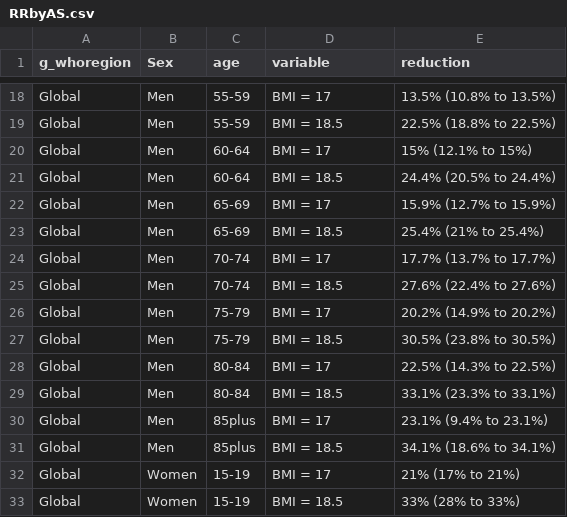
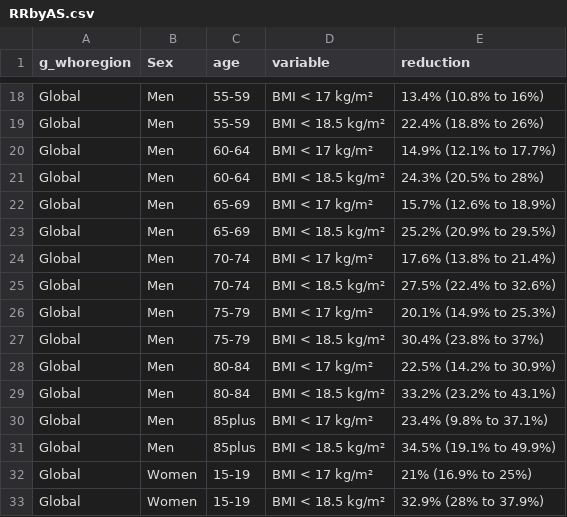
Before and after one commit to petedodd/bmitb, a CSV file: output/RRbyAS.csv, drawn as a sheet; only a part is shown, gaps mark what is left out; the diff covers the shown part only; the diff names each change by its address in the sheet, - before the commit and + after, or states it on an @@ line.

```diff
--- a/output/RRbyAS.csv
+++ b/output/RRbyAS.csv
-D18 (variable): BMI = 17
+D18 (variable): BMI < 17 kg/m²
-E18 (reduction): 13.5% (10.8% to 13.5%)
+E18 (reduction): 13.4% (10.8% to 16%)
-D19 (variable): BMI = 18.5
+D19 (variable): BMI < 18.5 kg/m²
-E19 (reduction): 22.5% (18.8% to 22.5%)
+E19 (reduction): 22.4% (18.8% to 26%)
-D20 (variable): BMI = 17
+D20 (variable): BMI < 17 kg/m²
-E20 (reduction): 15% (12.1% to 15%)
+E20 (reduction): 14.9% (12.1% to 17.7%)
-D21 (variable): BMI = 18.5
+D21 (variable): BMI < 18.5 kg/m²
-E21 (reduction): 24.4% (20.5% to 24.4%)
+E21 (reduction): 24.3% (20.5% to 28%)
-D22 (variable): BMI = 17
+D22 (variable): BMI < 17 kg/m²
-E22 (reduction): 15.9% (12.7% to 15.9%)
+E22 (reduction): 15.7% (12.6% to 18.9%)
-D23 (variable): BMI = 18.5
+D23 (variable): BMI < 18.5 kg/m²
-E23 (reduction): 25.4% (21% to 25.4%)
+E23 (reduction): 25.2% (20.9% to 29.5%)
-D24 (variable): BMI = 17
+D24 (variable): BMI < 17 kg/m²
-E24 (reduction): 17.7% (13.7% to 17.7%)
+E24 (reduction): 17.6% (13.8% to 21.4%)
-D25 (variable): BMI = 18.5
+D25 (variable): BMI < 18.5 kg/m²
-E25 (reduction): 27.6% (22.4% to 27.6%)
+E25 (reduction): 27.5% (22.4% to 32.6%)
-D26 (variable): BMI = 17
+D26 (variable): BMI < 17 kg/m²
-E26 (reduction): 20.2% (14.9% to 20.2%)
+E26 (reduction): 20.1% (14.9% to 25.3%)
-D27 (variable): BMI = 18.5
+D27 (variable): BMI < 18.5 kg/m²
-E27 (reduction): 30.5% (23.8% to 30.5%)
+E27 (reduction): 30.4% (23.8% to 37%)
-D28 (variable): BMI = 17
+D28 (variable): BMI < 17 kg/m²
-E28 (reduction): 22.5% (14.3% to 22.5%)
+E28 (reduction): 22.5% (14.2% to 30.9%)
-D29 (variable): BMI = 18.5
+D29 (variable): BMI < 18.5 kg/m²
-E29 (reduction): 33.1% (23.3% to 33.1%)
+E29 (reduction): 33.2% (23.2% to 43.1%)
-D30 (variable): BMI = 17
+D30 (variable): BMI < 17 kg/m²
-E30 (reduction): 23.1% (9.4% to 23.1%)
+E30 (reduction): 23.4% (9.8% to 37.1%)
-D31 (variable): BMI = 18.5
+D31 (variable): BMI < 18.5 kg/m²
-E31 (reduction): 34.1% (18.6% to 34.1%)
+E31 (reduction): 34.5% (19.1% to 49.9%)
-D32 (variable): BMI = 17
+D32 (variable): BMI < 17 kg/m²
-E32 (reduction): 21% (17% to 21%)
+E32 (reduction): 21% (16.9% to 25%)
-D33 (variable): BMI = 18.5
+D33 (variable): BMI < 18.5 kg/m²
-E33 (reduction): 33% (28% to 33%)
+E33 (reduction): 32.9% (28% to 37.9%)
```
Also changed, not shown: 88 edited cells elsewhere in this file, output/BbyASM.csv, output/RRbyASR.csv, 19 other files.
